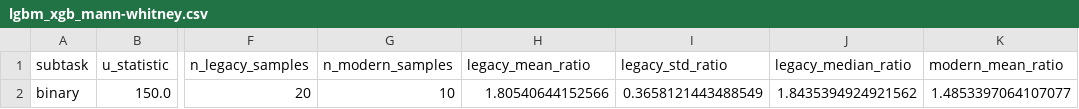
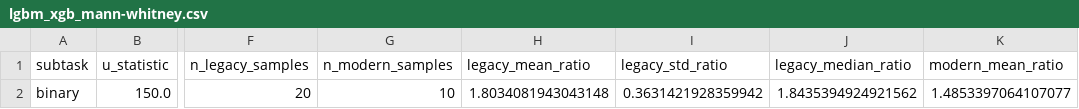
Before and after one commit to acilgz/iot-audit, a CSV file: benchmark/lgbm_xgb_mann-whitney.csv, drawn as a sheet; only a part is shown, gaps mark what is left out; the diff names each change by its address in the sheet, - before the commit and + after, or states it on an @@ line.

```diff
--- a/benchmark/lgbm_xgb_mann-whitney.csv
+++ b/benchmark/lgbm_xgb_mann-whitney.csv
-H2 (legacy_mean_ratio): 1.80540644152566
+H2 (legacy_mean_ratio): 1.8034081943043148
-I2 (legacy_std_ratio): 0.3658121443488549
+I2 (legacy_std_ratio): 0.3631421928359942
```
Also changed, not shown: benchmark/bcm2712/binary/lgbm_xgb_ratios.csv, benchmark/bcm2712/binary/summary/summary_models.csv, 33 other files.
